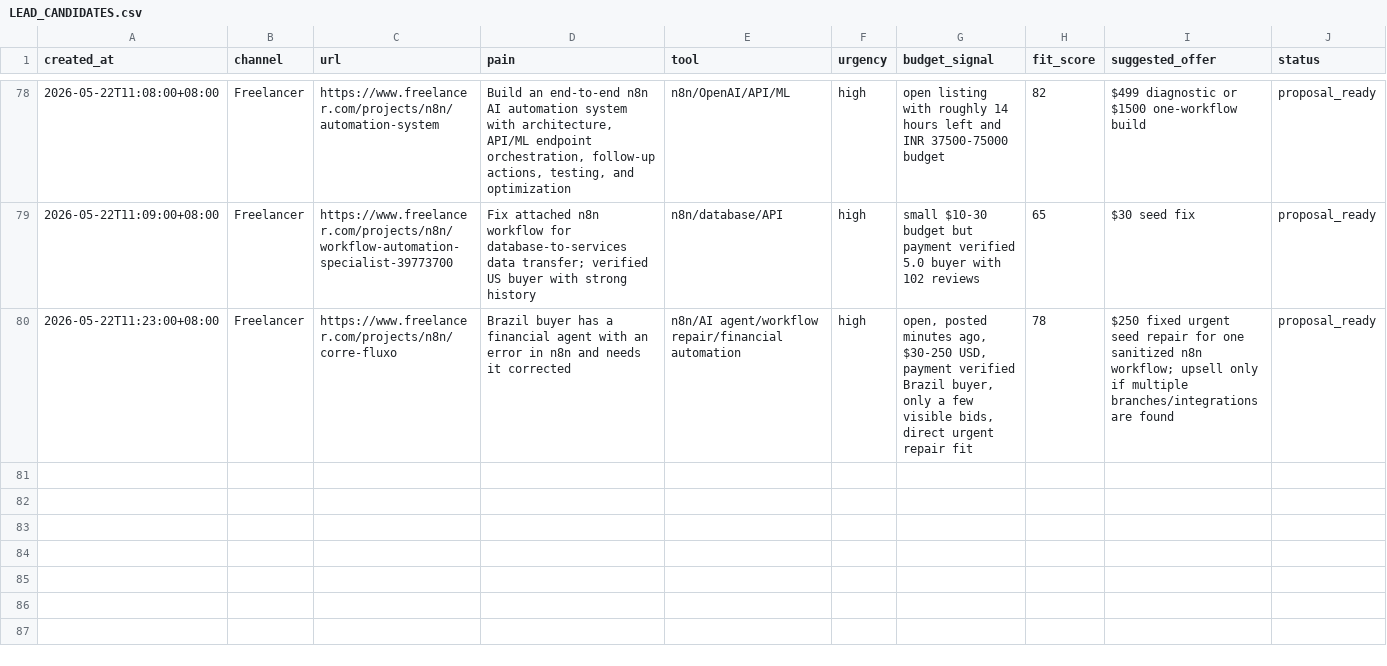
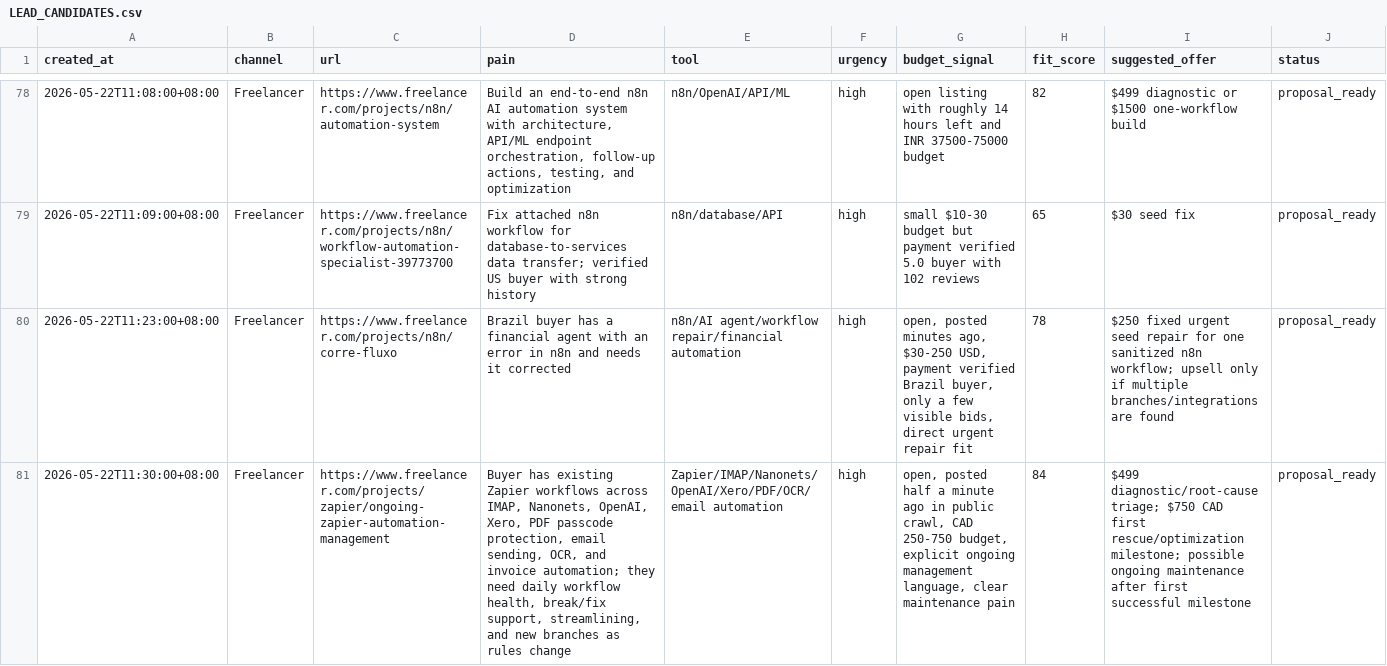
Before and after one commit to butianhua4/ai-agent-debug-kit, a CSV file: ops/48h/LEAD_CANDIDATES.csv, drawn as a sheet; only a part is shown, gaps mark what is left out; rows hold the shown columns only; the diff names each change by its address in the sheet, - before the commit and + after, or states it on an @@ line.

Commit message:
Add ongoing Zapier automation proposal

```diff
--- a/ops/48h/LEAD_CANDIDATES.csv
+++ b/ops/48h/LEAD_CANDIDATES.csv
+row 81: 2026-05-22T11:30:00+08:00 | Freelancer | https://www.freelancer.com/projects/zapier/ongoing-zapier-automation-management | Buyer has existing Zapier workflows across IMAP, Nanonets, OpenAI, Xero, PDF passcode protection, email sending, OCR, and invoice automation; they need daily workflow health, break/fix support, streamlining, and new branches as rules change | Zapier/IMAP/Nanonets/OpenAI/Xero/PDF/OCR/email automation | high | open, posted half a minute ago in public crawl, CAD 250-750 budget, explicit ongoing management language, clear maintenance pain | 84 | $499 diagnostic/root-cause triage; $750 CAD first rescue/optimization milestone; possible ongoing maintenance after first successful milestone | proposal_ready
```
Also changed, not shown: 4 other files.
